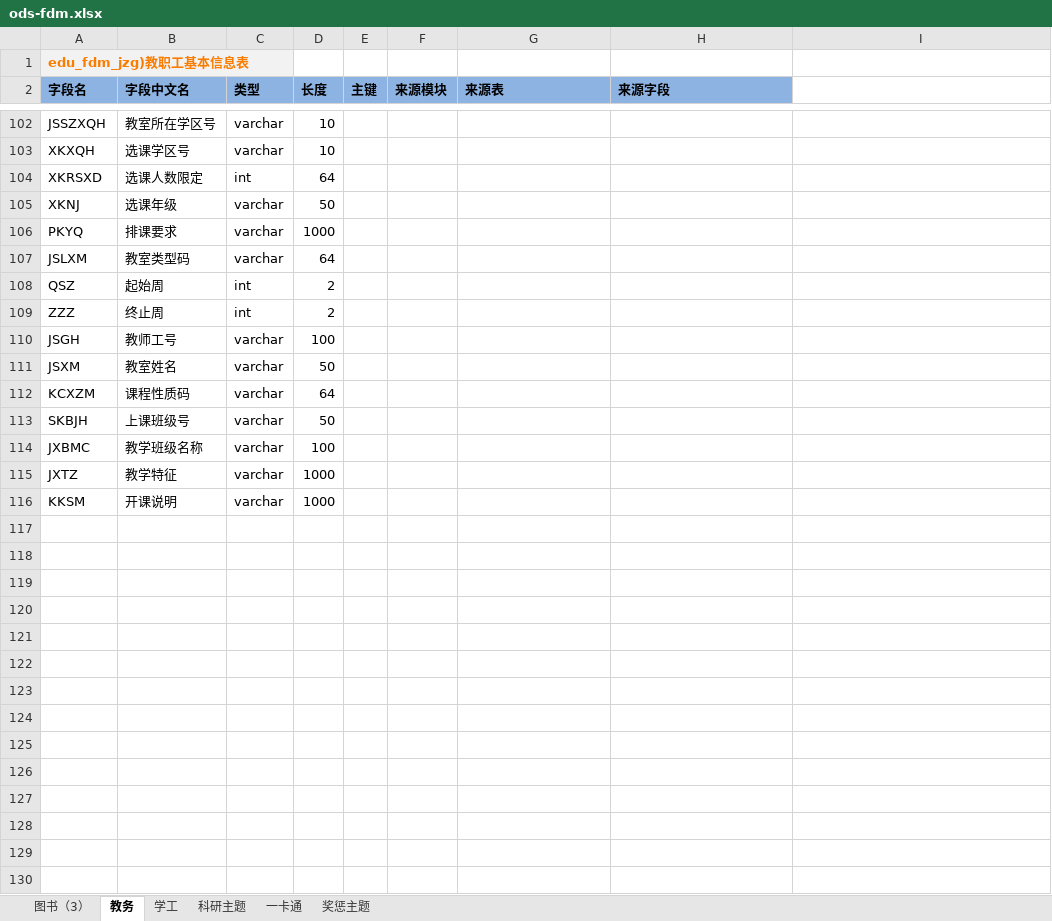
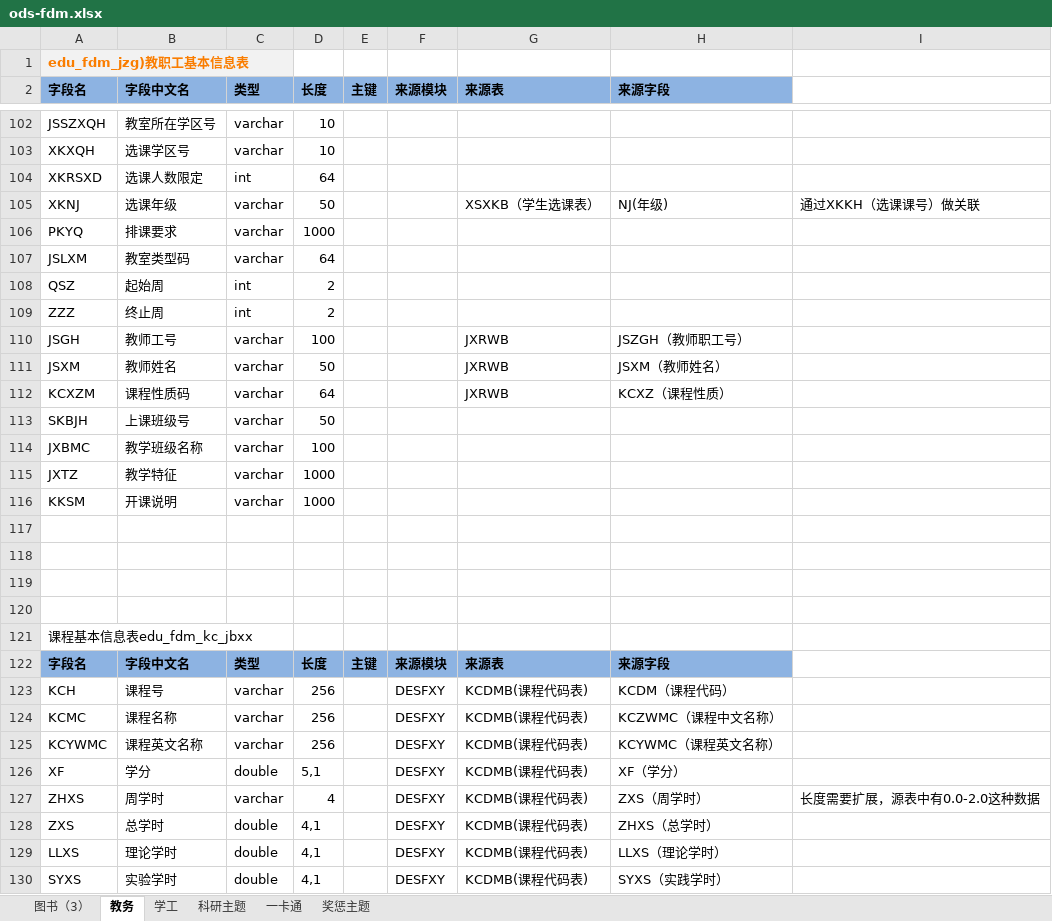
Before and after one commit to msw822/cqes_dev, an Excel workbook: 重庆二师_Dev/doc/ods-fdm.xlsx, sheet 教务, drawn as a sheet; only a part is shown, gaps mark what is left out; values as stored, in another font and other column widths than the file's, no borders; the diff covers the shown part only; the diff names each change by its address in the sheet, - before the commit and + after, or states it on an @@ line.

```diff
--- a/重庆二师_Dev/doc/ods-fdm.xlsx (sheet 教务)
+++ b/重庆二师_Dev/doc/ods-fdm.xlsx (sheet 教务)
-G105 (来源表): (empty)
+G105 (来源表): XSXKB（学生选课表）
-H105 (来源字段): (empty)
+H105 (来源字段): NJ(年级)
-I105: (empty)
+I105: 通过XKKH（选课课号）做关联
-G110:G112 (来源表): (empty)
+G110:G112 (来源表): JXRWB
-H110 (来源字段): (empty)
+H110 (来源字段): JSZGH（教师职工号）
-B111 (字段中文名): 教室姓名
+B111 (字段中文名): 教师姓名
-H111 (来源字段): (empty)
+H111 (来源字段): JSXM（教师姓名）
-H112 (来源字段): (empty)
+H112 (来源字段): KCXZ（课程性质）
+row 117: (empty)
+row 118: (empty)
+row 119: (empty)
+row 120: (empty)
+row 121: 课程基本信息表edu_fdm_kc_jbxx
+row 122: 字段名 | 字段中文名 | 类型 | 长度 | 主键 | 来源模块 | 来源表 | 来源字段
+row 123: KCH | 课程号 | varchar | 256 |  | DESFXY | KCDMB(课程代码表) | KCDM（课程代码）
+row 124: KCMC | 课程名称 | varchar | 256 |  | DESFXY | KCDMB(课程代码表) | KCZWMC（课程中文名称）
+row 125: KCYWMC | 课程英文名称 | varchar | 256 |  | DESFXY | KCDMB(课程代码表) | KCYWMC（课程英文名称）
+row 126: XF | 学分 | double | 5,1 |  | DESFXY | KCDMB(课程代码表) | XF（学分）
+row 127: ZHXS | 周学时 | varchar | 4 |  | DESFXY | KCDMB(课程代码表) | ZXS（周学时） | 长度需要扩展，源表中有0.0-2.0这种数据
+row 128: ZXS | 总学时 | double | 4,1 |  | DESFXY | KCDMB(课程代码表) | ZHXS（总学时）
+row 129: LLXS | 理论学时 | double | 4,1 |  | DESFXY | KCDMB(课程代码表) | LLXS（理论学时）
+row 130: SYXS | 实验学时 | double | 4,1 |  | DESFXY | KCDMB(课程代码表) | SYXS（实践学时）
```
Also changed, not shown: 62 added rows and 24 edited cells elsewhere in this sheet, sheet 学工, 1 other file.
